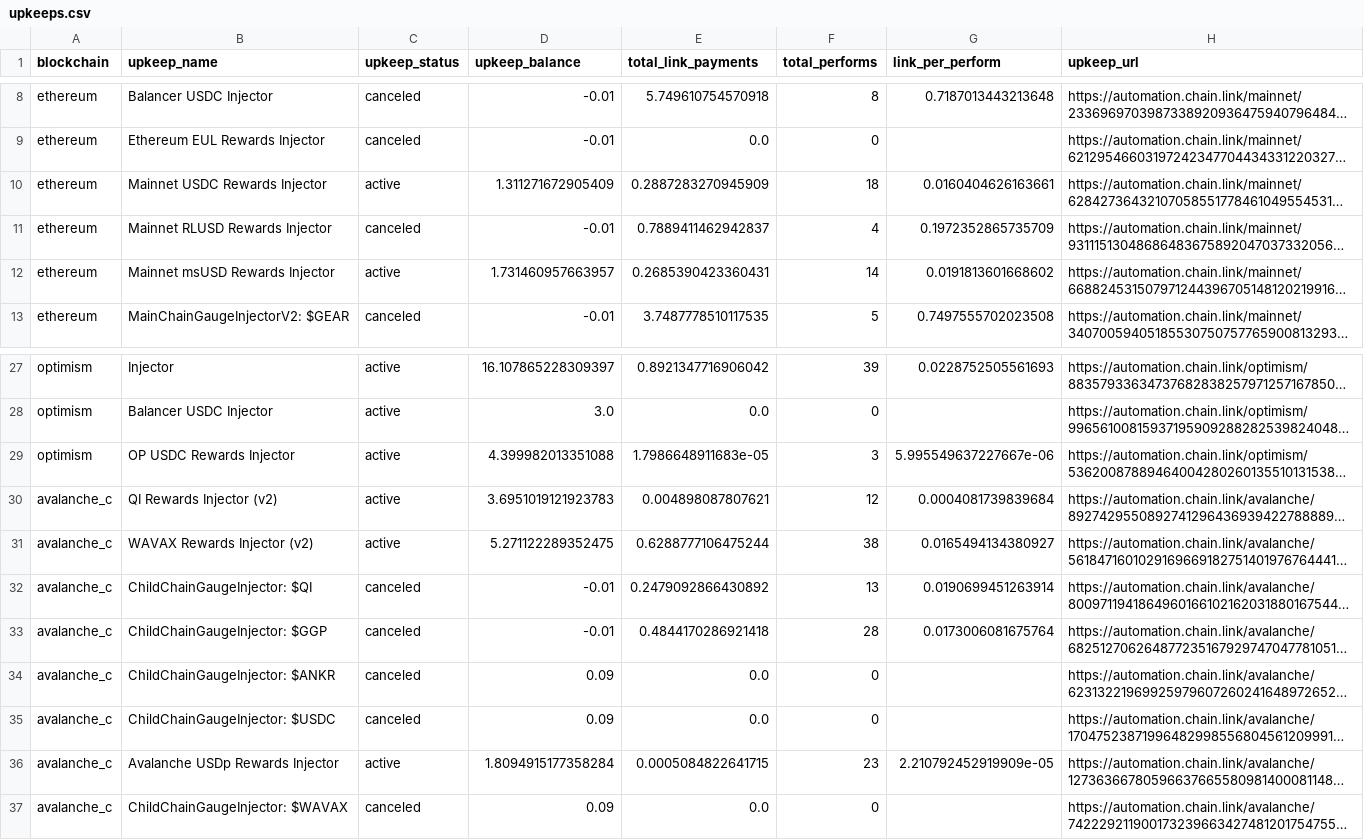
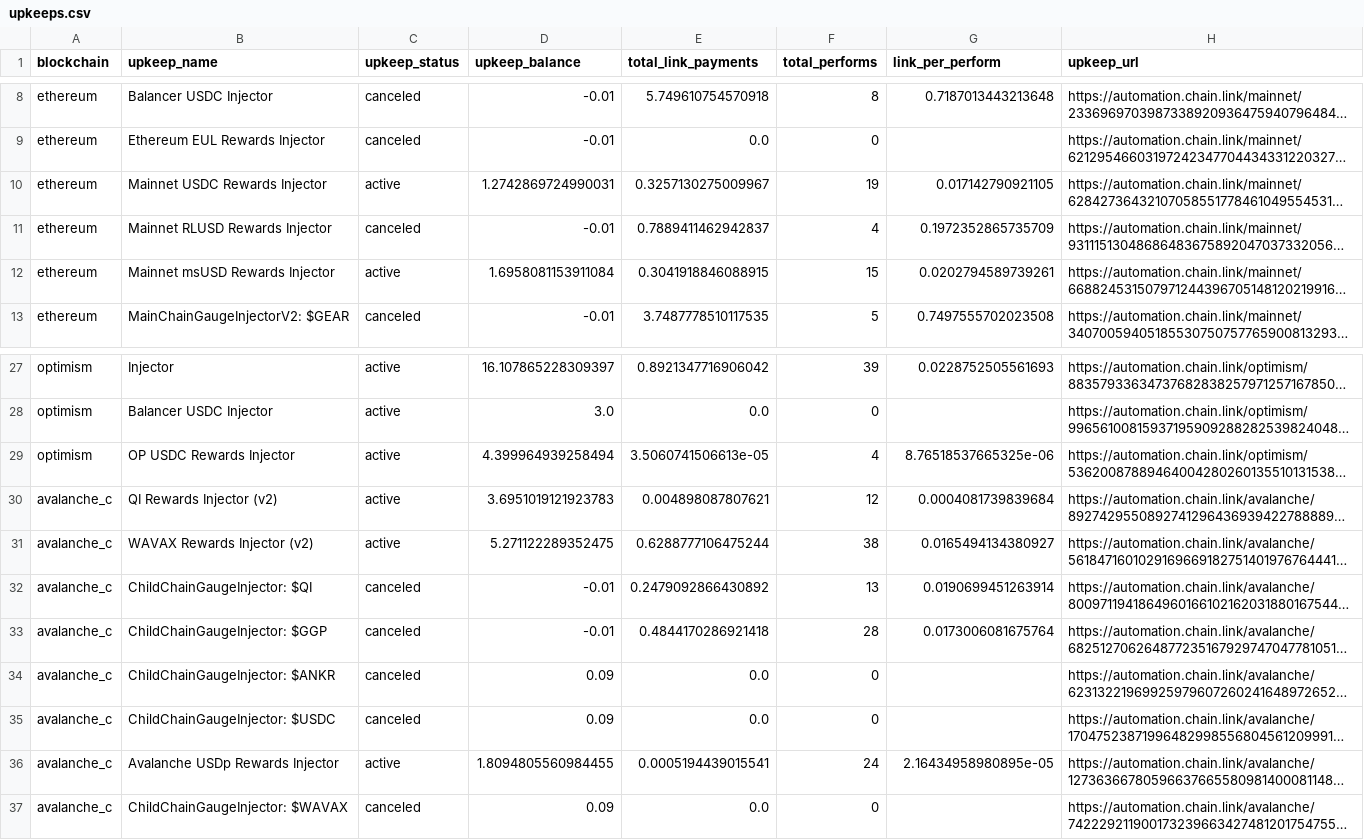
Before and after one commit to balancer/multisig-ops, a CSV file: upkeeps.csv, drawn as a sheet; only a part is shown, gaps mark what is left out; long unchanged cells end in …; the diff names each change by its address in the sheet, - before the commit and + after, or states it on an @@ line.

```diff
--- a/upkeeps.csv
+++ b/upkeeps.csv
-D10 (upkeep_balance): 1.311271672905409
+D10 (upkeep_balance): 1.2742869724990031
-E10 (total_link_payments): 0.2887283270945909
+E10 (total_link_payments): 0.3257130275009967
-F10 (total_performs): 18
+F10 (total_performs): 19
-G10 (link_per_perform): 0.0160404626163661
+G10 (link_per_perform): 0.017142790921105
-D12 (upkeep_balance): 1.731460957663957
+D12 (upkeep_balance): 1.6958081153911084
-E12 (total_link_payments): 0.2685390423360431
+E12 (total_link_payments): 0.3041918846088915
-F12 (total_performs): 14
+F12 (total_performs): 15
-G12 (link_per_perform): 0.0191813601668602
+G12 (link_per_perform): 0.0202794589739261
-D29 (upkeep_balance): 4.399982013351088
+D29 (upkeep_balance): 4.399964939258494
-E29 (total_link_payments): 1.7986648911683e-05
+E29 (total_link_payments): 3.5060741506613e-05
-F29 (total_performs): 3
+F29 (total_performs): 4
-G29 (link_per_perform): 5.995549637227667e-06
+G29 (link_per_perform): 8.76518537665325e-06
-D36 (upkeep_balance): 1.8094915177358284
+D36 (upkeep_balance): 1.8094805560984455
-E36 (total_link_payments): 0.0005084822641715
+E36 (total_link_payments): 0.0005194439015541
-F36 (total_performs): 23
+F36 (total_performs): 24
-G36 (link_per_perform): 2.210792452919909e-05
+G36 (link_per_perform): 2.16434958980895e-05
```
